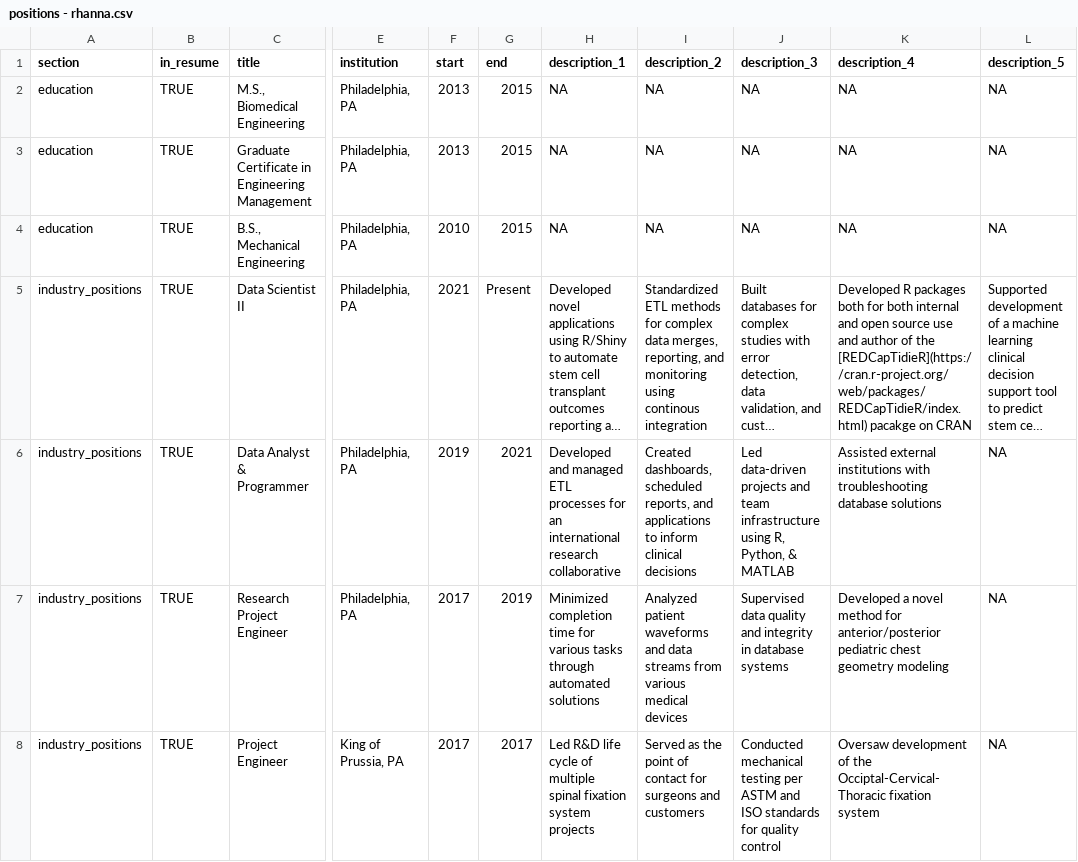
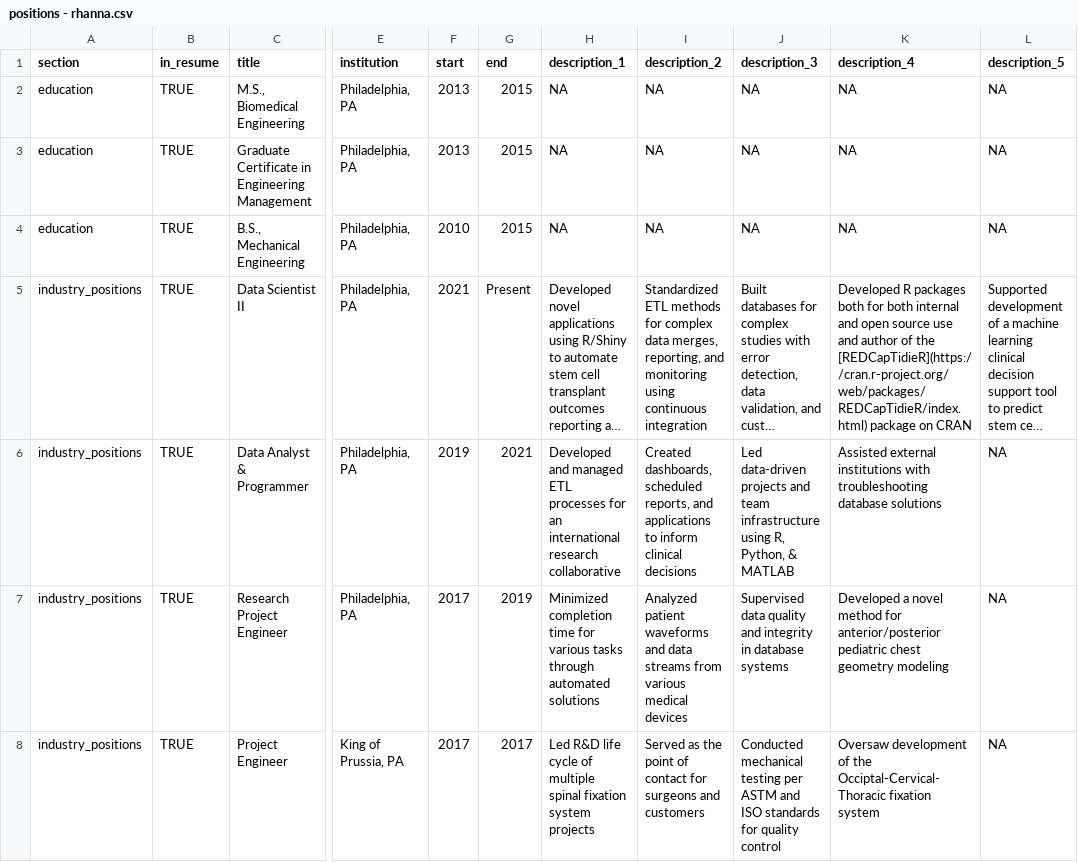
Before and after one commit to rsh52/RHanna-Resume, a CSV file: positions - rhanna.csv, drawn as a sheet; only a part is shown, gaps mark what is left out; long unchanged cells end in …; the diff names each change by its address in the sheet, - before the commit and + after, or states it on an @@ line.

Commit message:
Fix typos

```diff
--- a/positions - rhanna.csv
+++ b/positions - rhanna.csv
-I5 (description_2): …monitoring using continous integration
+I5 (description_2): …monitoring using continuous integration
-K5 (description_4): …the [REDCapTidieR](https://cran.r-project.org/web/packages/REDCapTidieR/index.html) pacakge on CRAN
+K5 (description_4): …the [REDCapTidieR](https://cran.r-project.org/web/packages/REDCapTidieR/index.html) package on CRAN
```
Also changed, not shown: 1 other file.
